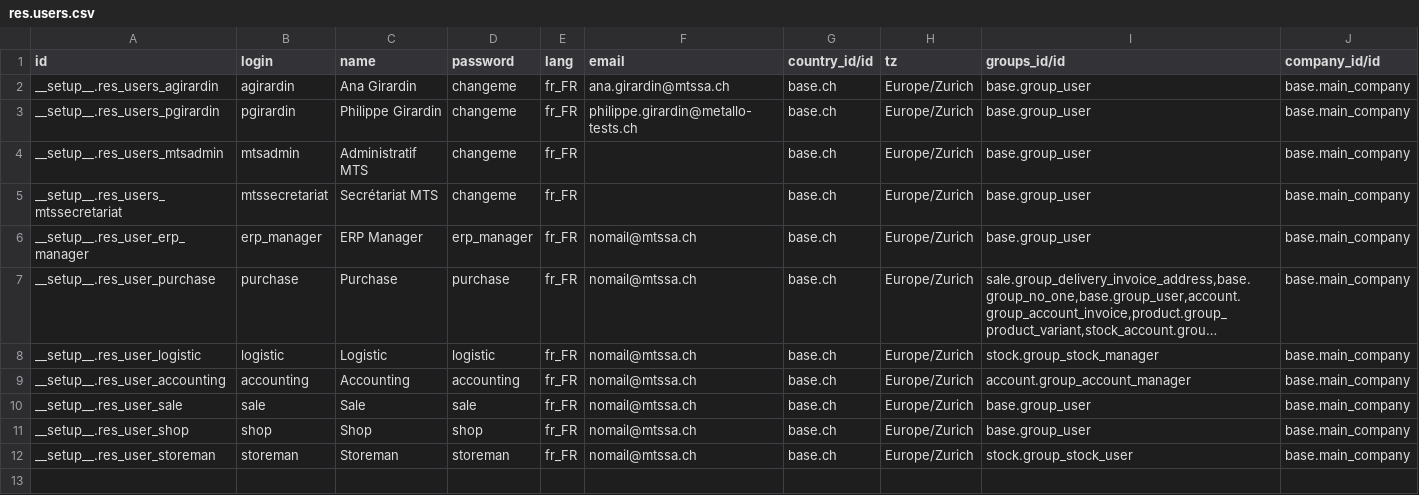
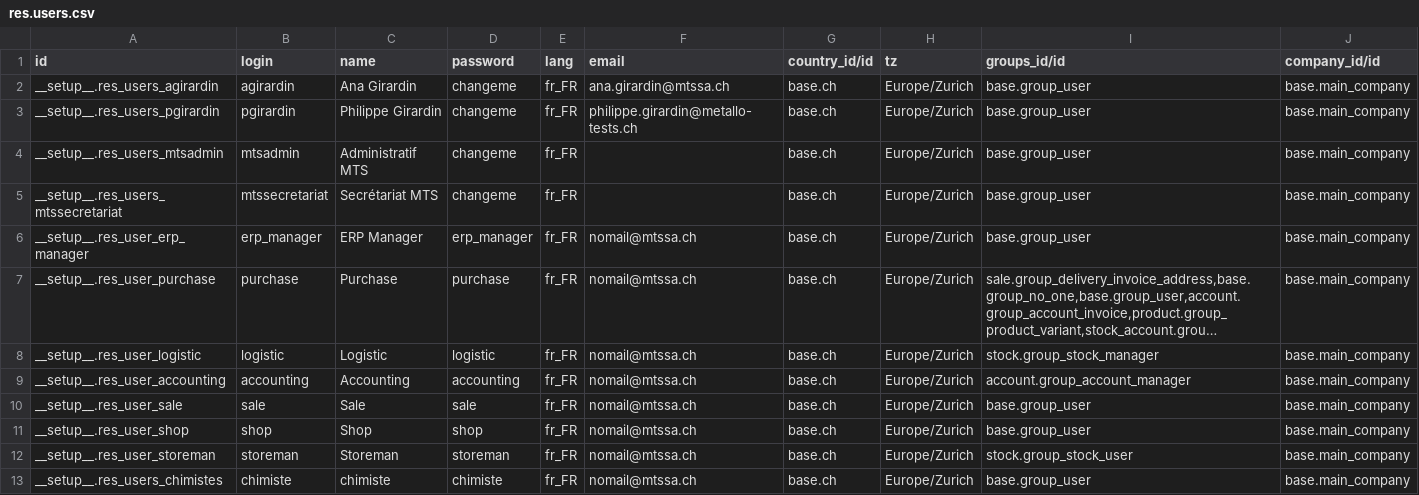
Before and after one commit to yankinmax/web, a CSV file: odoo/data/demo/res.users.csv, drawn as a sheet; long unchanged cells end in …; the diff names each change by its address in the sheet, - before the commit and + after, or states it on an @@ line.

```diff
--- a/odoo/data/demo/res.users.csv
+++ b/odoo/data/demo/res.users.csv
+row 13: __setup__.res_users_chimistes | chimiste | chimiste | chimiste | fr_FR | nomail@mtssa.ch | base.ch | Europe/Zurich | base.group_user | base.main_company
```
Also changed, not shown: 8 other files.
